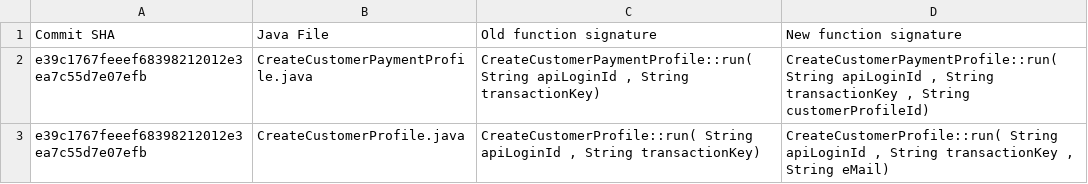
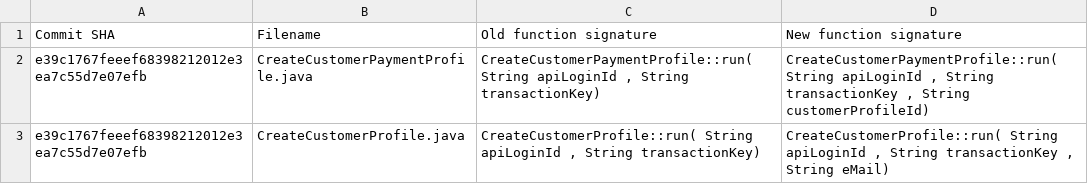
Before and after one commit to greninja/javaminining, a CSV file: csv_reports/sample-code-java.csv (was sample-code-java.csv), drawn as a sheet; only a part is shown.

```diff
--- a/sample-code-java.csv
+++ b/csv_reports/sample-code-java.csv
@@ -1,2 +1,2 @@
-Commit SHA,Java File,Old function signature,New function signature
+Commit SHA,Filename,Old function signature,New function signature
 e39c1767feeef68398212012e3ea7c55d7e07efb,CreateCustomerPaymentProfile.java,"CreateCustomerPaymentProfile::run( String apiLoginId , String transactionKey)","CreateCustomerPaymentProfile::run( String apiLoginId , String transactionKey , String customerProfileId)"
```
Also changed, not shown: 6 other files.
